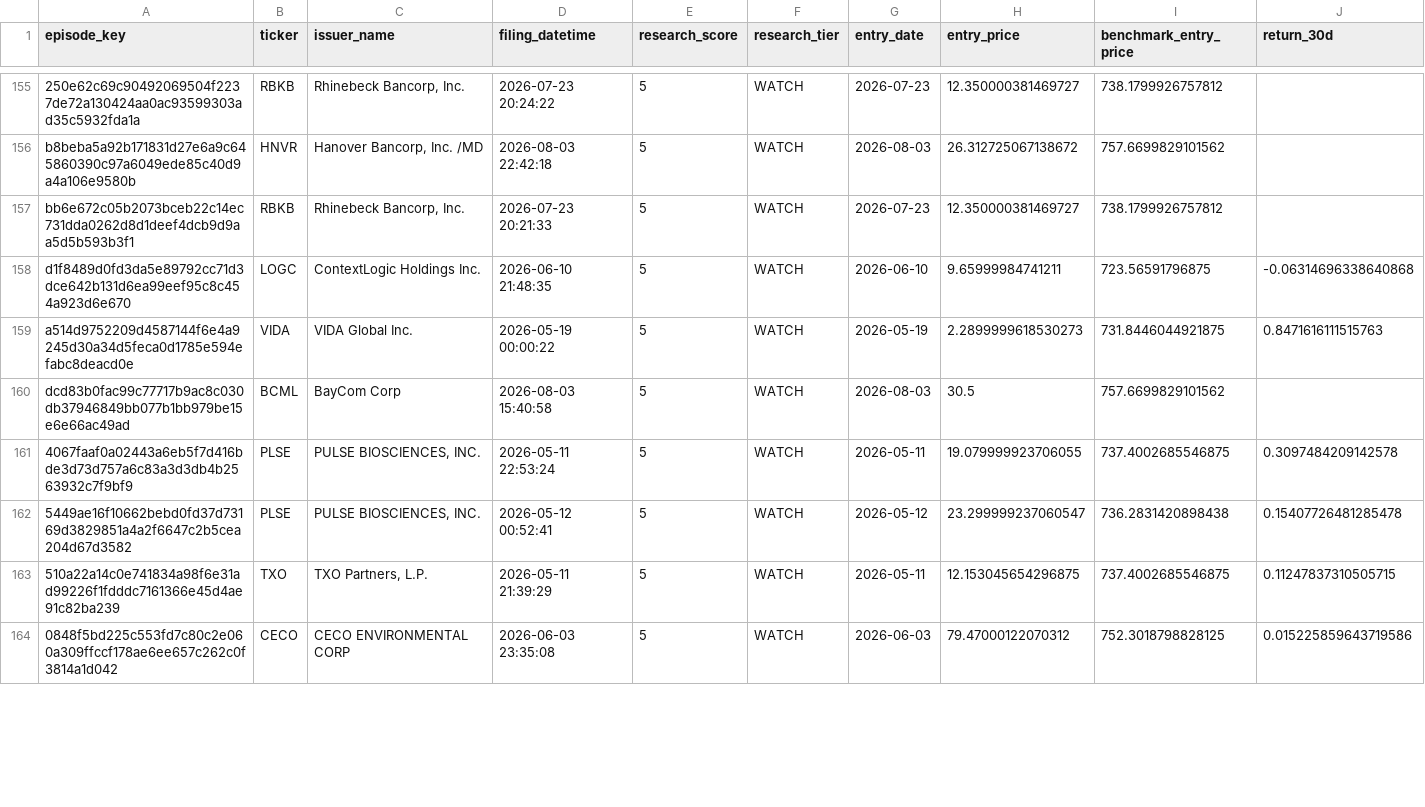
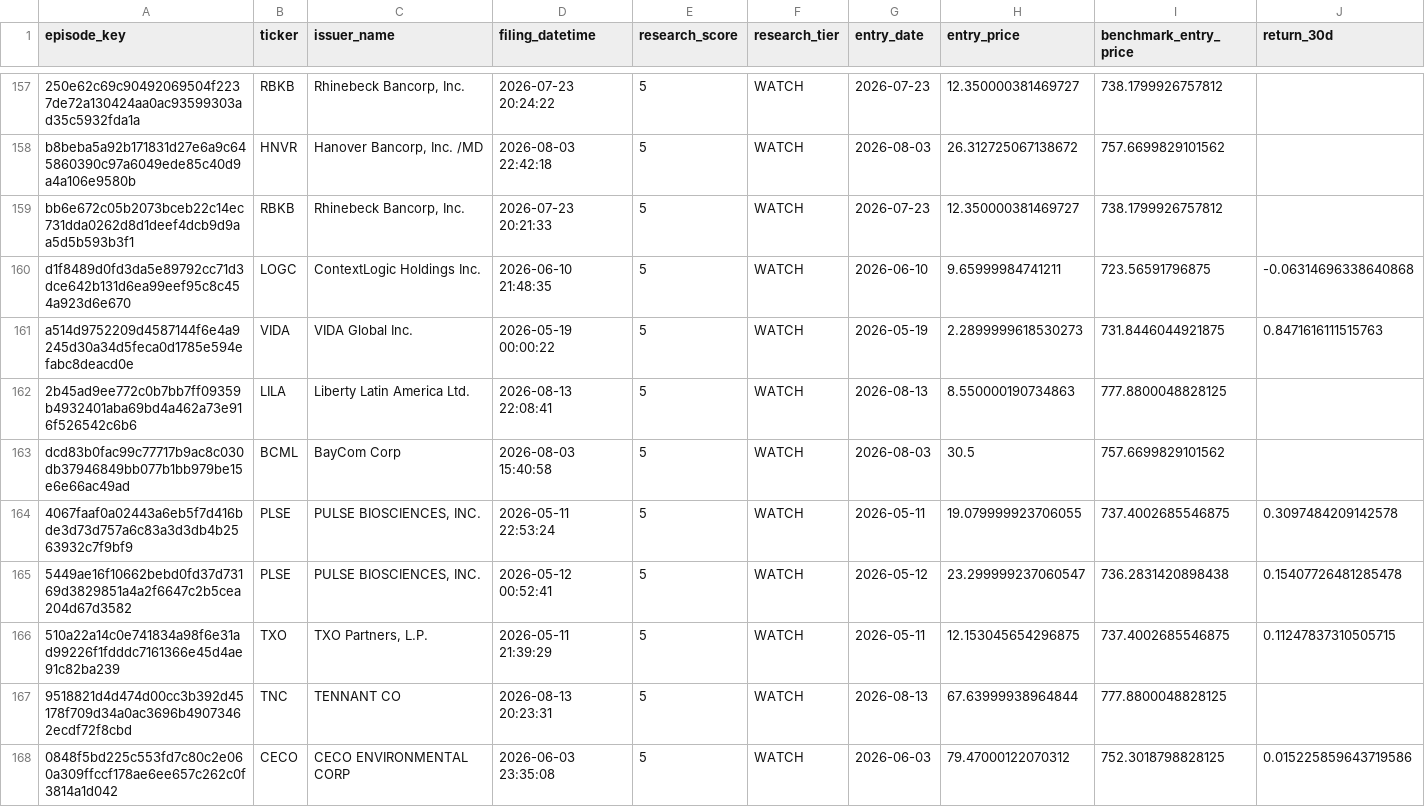
Before and after one commit to mrshu/openinsider-notifier, a CSV file: data/live/sec_daily/candidate_forward_returns.csv, drawn as a sheet; only a part is shown, gaps mark what is left out; rows hold the shown columns only; the diff covers the shown part only; the diff names each change by its address in the sheet, - before the commit and + after, or states it on an @@ line.

```diff
--- a/data/live/sec_daily/candidate_forward_returns.csv
+++ b/data/live/sec_daily/candidate_forward_returns.csv
+row 162: 2b45ad9ee772c0b7bb7ff09359b4932401aba69bd4a462a73e916f526542c6b6 | LILA | Liberty Latin America Ltd. | 2026-08-13 22:08:41 | 5 | WATCH | 2026-08-13 | 8.550000190734863 | 777.8800048828125
+row 167: 9518821d4d474d00cc3b392d45178f709d34a0ac3696b49073462ecdf72f8cbd | TNC | TENNANT CO | 2026-08-13 20:23:31 | 5 | WATCH | 2026-08-13 | 67.63999938964844 | 777.8800048828125
```
Also changed, not shown: 2 added rows and 56 edited cells elsewhere in this file, data/live/sec_daily/candidate_episode_history.csv, data/live/sec_daily/candidate_history.csv, 14 other files.
